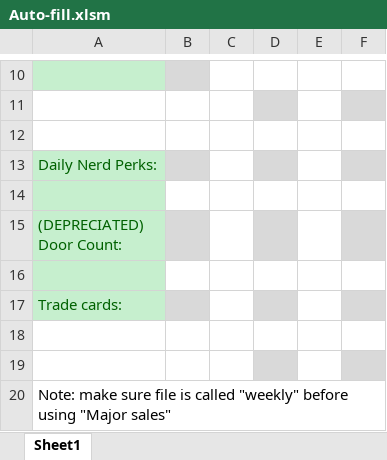
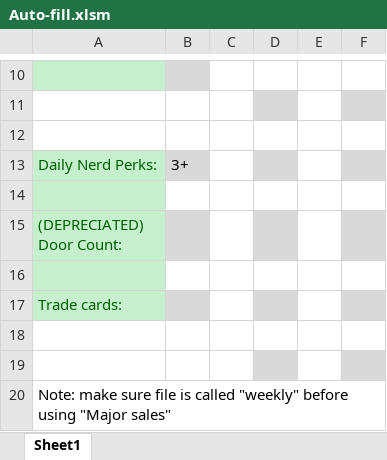
Before and after one commit to Noixo/Excel-automation, an Excel workbook: Auto-fill.xlsm, sheet Sheet1, drawn as a sheet; only a part is shown, gaps mark what is left out; values as stored, in another font and other column widths than the file's, no borders; charts and pictures not drawn; the diff names each change by its address in the sheet, - before the commit and + after, or states it on an @@ line.

```diff
--- a/Auto-fill.xlsm (sheet Sheet1)
+++ b/Auto-fill.xlsm (sheet Sheet1)
-B13: (empty)
+B13: 3+
```
Also changed, not shown: charts or pictures, 7 other files.
